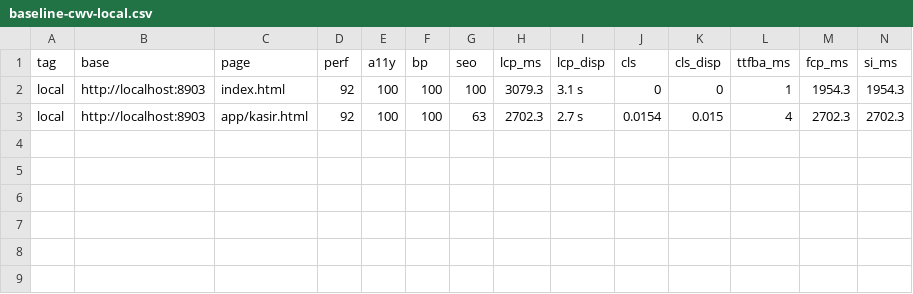
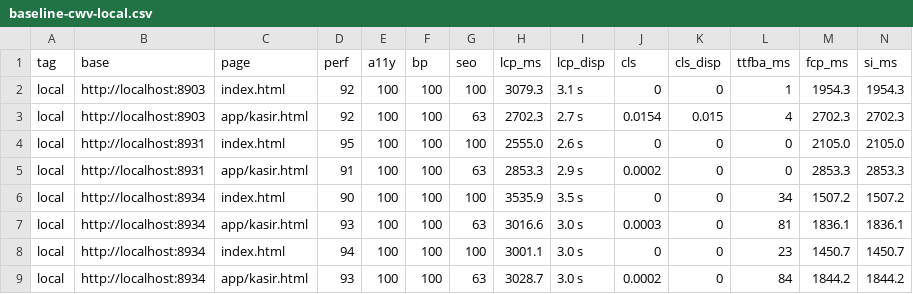
Before and after one commit to ROE3R/olano, a CSV file: audit/uiux/baseline-cwv-local.csv, drawn as a sheet; only a part is shown; rows hold the shown columns only; the diff names each change by its address in the sheet, - before the commit and + after, or states it on an @@ line.

```diff
--- a/audit/uiux/baseline-cwv-local.csv
+++ b/audit/uiux/baseline-cwv-local.csv
+row 4: local | http://localhost:8931 | index.html | 95 | 100 | 100 | 100 | 2555.0 | 2.6 s | 0 | 0 | 0 | 2105.0 | 2105.0
+row 5: local | http://localhost:8931 | app/kasir.html | 91 | 100 | 100 | 63 | 2853.3 | 2.9 s | 0.0002 | 0 | 0 | 2853.3 | 2853.3
+row 6: local | http://localhost:8934 | index.html | 90 | 100 | 100 | 100 | 3535.9 | 3.5 s | 0 | 0 | 34 | 1507.2 | 1507.2
+row 7: local | http://localhost:8934 | app/kasir.html | 93 | 100 | 100 | 63 | 3016.6 | 3.0 s | 0.0003 | 0 | 81 | 1836.1 | 1836.1
+row 8: local | http://localhost:8934 | index.html | 94 | 100 | 100 | 100 | 3001.1 | 3.0 s | 0 | 0 | 23 | 1450.7 | 1450.7
+row 9: local | http://localhost:8934 | app/kasir.html | 93 | 100 | 100 | 63 | 3028.7 | 3.0 s | 0.0002 | 0 | 84 | 1844.2 | 1844.2
```
Also changed, not shown: audit/uiux/baseline-cwv-prod.csv, 37 other files.
